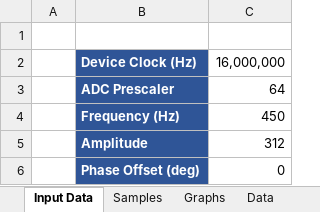
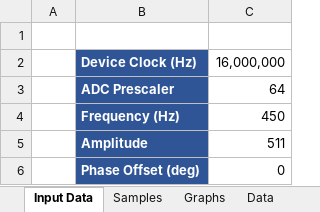
Before and after one commit to guywilson/avrsnd, an Excel workbook: ADC_Sample_Generator.xlsx, sheet Input Data, drawn as a sheet; values as stored, in another font and other column widths than the file's, no borders; the diff names each change by its address in the sheet, - before the commit and + after, or states it on an @@ line.

Commit message:
Updated test data

```diff
--- a/ADC_Sample_Generator.xlsx (sheet Input Data)
+++ b/ADC_Sample_Generator.xlsx (sheet Input Data)
-C5: 312
+C5: 511
```
Also changed, not shown: sheet Samples, charts or pictures, 1 other file.
